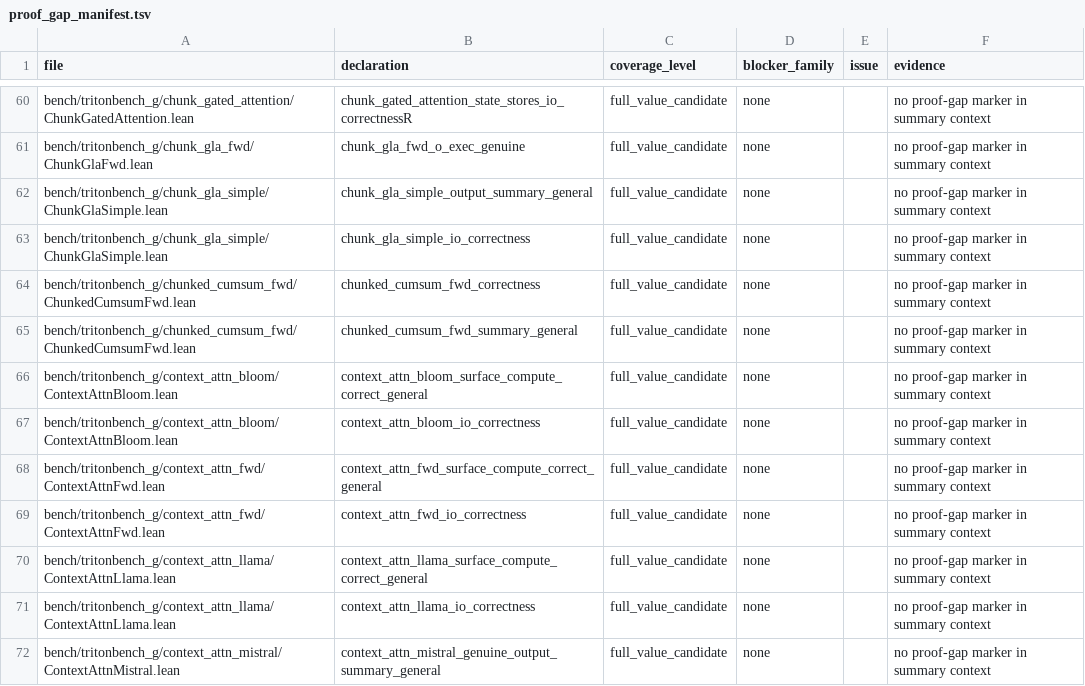
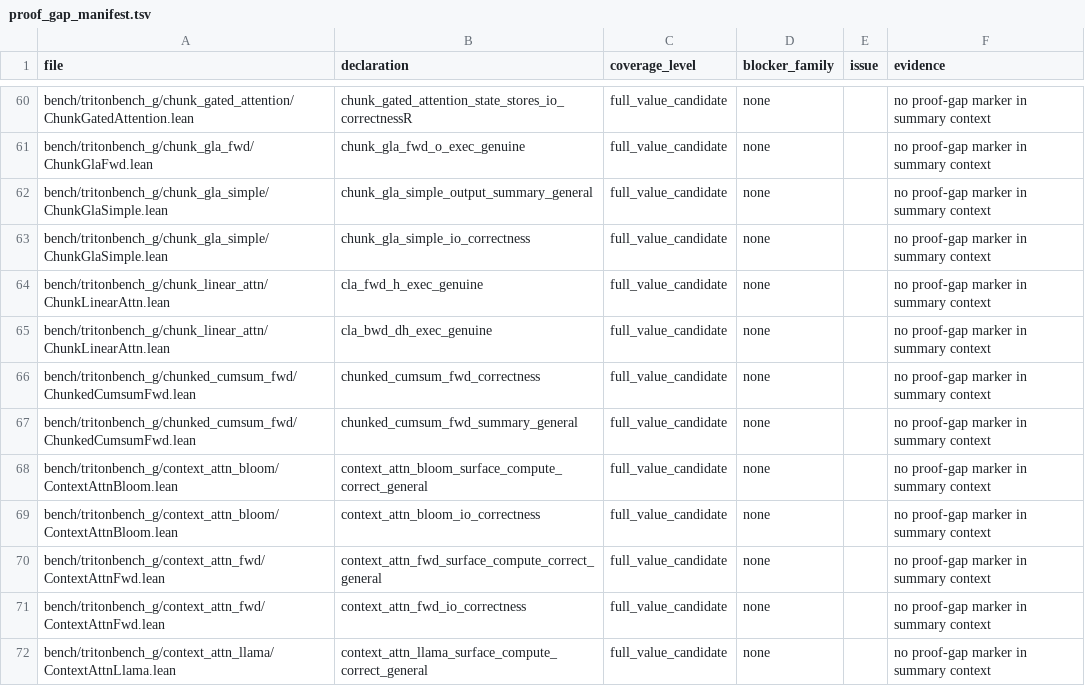
Before and after one commit to Lizn-zn/VeriTile, a TSV file: bench/tritonbench_g/proof_gap_manifest.tsv, drawn as a sheet; only a part is shown, gaps mark what is left out; the shorter side is filled out with more unchanged rows.

```diff
--- a/bench/tritonbench_g/proof_gap_manifest.tsv
+++ b/bench/tritonbench_g/proof_gap_manifest.tsv
@@ -63,2 +63,4 @@ bench/tritonbench_g/chunk_gla_simple/ChunkGlaSimple.lean	chunk_gla_simple_output
 bench/tritonbench_g/chunk_gla_simple/ChunkGlaSimple.lean	chunk_gla_simple_io_correctness	full_value_candidate	none		no proof-gap marker in summary context
+bench/tritonbench_g/chunk_linear_attn/ChunkLinearAttn.lean	cla_fwd_h_exec_genuine	full_value_candidate	none		no proof-gap marker in summary context
+bench/tritonbench_g/chunk_linear_attn/ChunkLinearAttn.lean	cla_bwd_dh_exec_genuine	full_value_candidate	none		no proof-gap marker in summary context
 bench/tritonbench_g/chunked_cumsum_fwd/ChunkedCumsumFwd.lean	chunked_cumsum_fwd_correctness	full_value_candidate	none		no proof-gap marker in summary context
```
Also changed, not shown: 1 other file.
